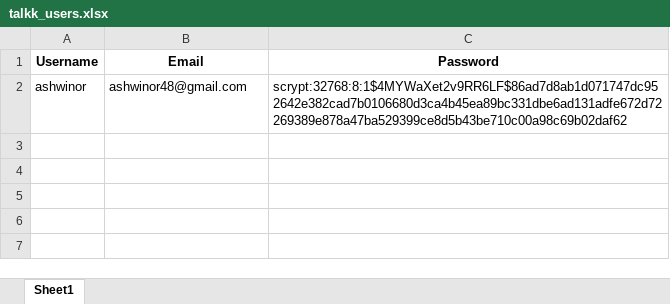
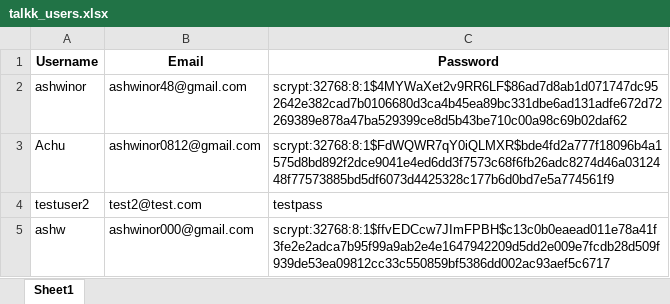
Before and after one commit to Ashwinor/talkk, an Excel workbook: talkk_users.xlsx, sheet Sheet1, drawn as a sheet; values as stored, in another font and other column widths than the file's, no borders; the diff names each change by its address in the sheet, - before the commit and + after, or states it on an @@ line.

```diff
--- a/talkk_users.xlsx (sheet Sheet1)
+++ b/talkk_users.xlsx (sheet Sheet1)
+row 3: Achu | ashwinor0812@gmail.com | scrypt:32768:8:1$FdWQWR7qY0iQLMXR$bde4fd2a777f18096b4a1575d8bd892f2dce9041e4ed6dd3f7573c68f6fb26adc8274d46a0312448f77573885bd5df6073d4425328c177b6d0bd7e5a774561f9
+row 4: testuser2 | test2@test.com | testpass
+row 5: ashw | ashwinor000@gmail.com | scrypt:32768:8:1$ffvEDCcw7JImFPBH$c13c0b0eaead011e78a41f3fe2e2adca7b95f99a9ab2e4e1647942209d5dd2e009e7fcdb28d509f939de53ea09812cc33c550859bf5386dd002ac93aef5c6717
```
Also changed, not shown: 1 other file.
